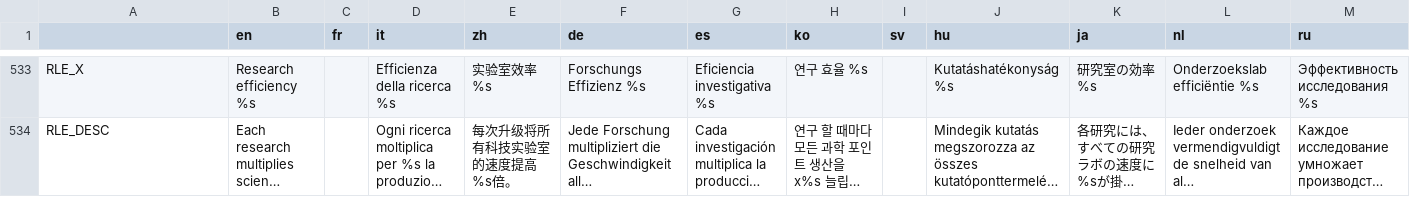
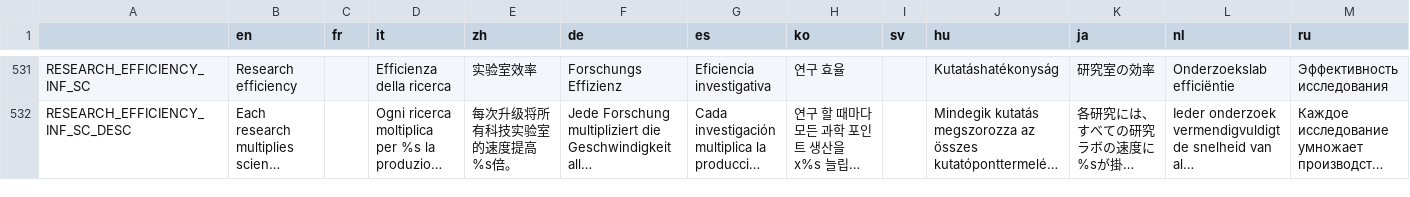
Before and after one commit to Apple0726/helixteus-3, a CSV file: Text/HX3 localization - Sheet1.csv, drawn as a sheet; only a part is shown, gaps mark what is left out; long unchanged cells end in …; addresses are those after the commit; the diff covers the shown part only; the diff names each change by its address in the sheet, - before the commit and + after, or states it on an @@ line.

```diff
--- a/Text/HX3 localization - Sheet1.csv
+++ b/Text/HX3 localization - Sheet1.csv
-A531: RLE_X
+A531: RESEARCH_EFFICIENCY_INF_SC
-B531 (en): Research efficiency %s
+B531 (en): Research efficiency
-D531 (it): Efficienza della ricerca %s
+D531 (it): Efficienza della ricerca
-E531 (zh): 实验室效率 %s
+E531 (zh): 实验室效率
-F531 (de): Forschungs Effizienz %s
+F531 (de): Forschungs Effizienz
-G531 (es): Eficiencia investigativa %s
+G531 (es): Eficiencia investigativa
-H531 (ko): 연구 효율 %s
+H531 (ko): 연구 효율
-J531 (hu): Kutatáshatékonyság %s
+J531 (hu): Kutatáshatékonyság
-K531 (ja): 研究室の効率%s
+K531 (ja): 研究室の効率
-L531 (nl): Onderzoekslab efficiëntie %s
+L531 (nl): Onderzoekslab efficiëntie
-M531 (ru): Эффективность исследования %s
+M531 (ru): Эффективность исследования
-A532: RLE_DESC
+A532: RESEARCH_EFFICIENCY_INF_SC_DESC
```
Also changed, not shown: 5 added rows, 6 removed rows and 69 edited cells elsewhere in this file, 10 other files.
